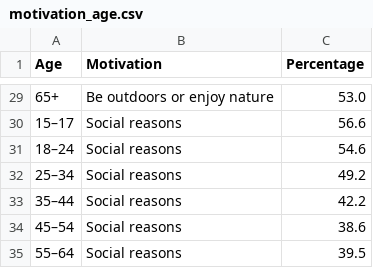
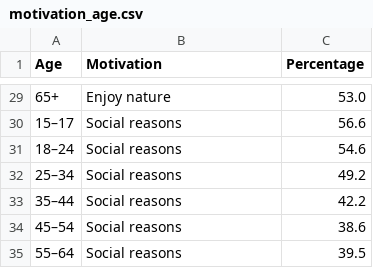
Before and after one commit to wche0236/3179, a CSV file: data/motivation_age.csv, drawn as a sheet; only a part is shown, gaps mark what is left out; the diff covers the shown part only.

```diff
--- a/data/motivation_age.csv
+++ b/data/motivation_age.csv
@@ -29,2 +29,2 @@ Age,Motivation,Percentage
-65+,Be outdoors or enjoy nature,53.0
+65+,Enjoy nature,53.0
 15–17,Social reasons,56.6
```
Also changed, not shown: 48 edited cells elsewhere in this file, data/activity_participation.csv, data/barriers_gender.csv, 6 other files.
